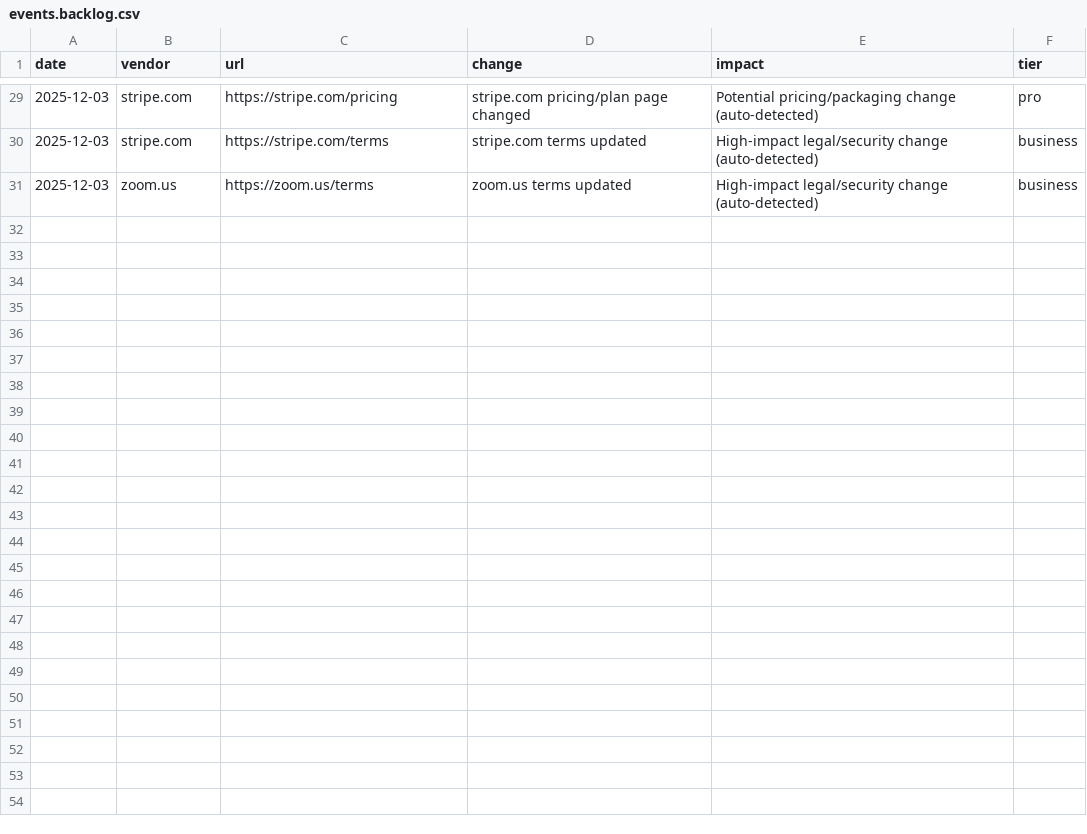
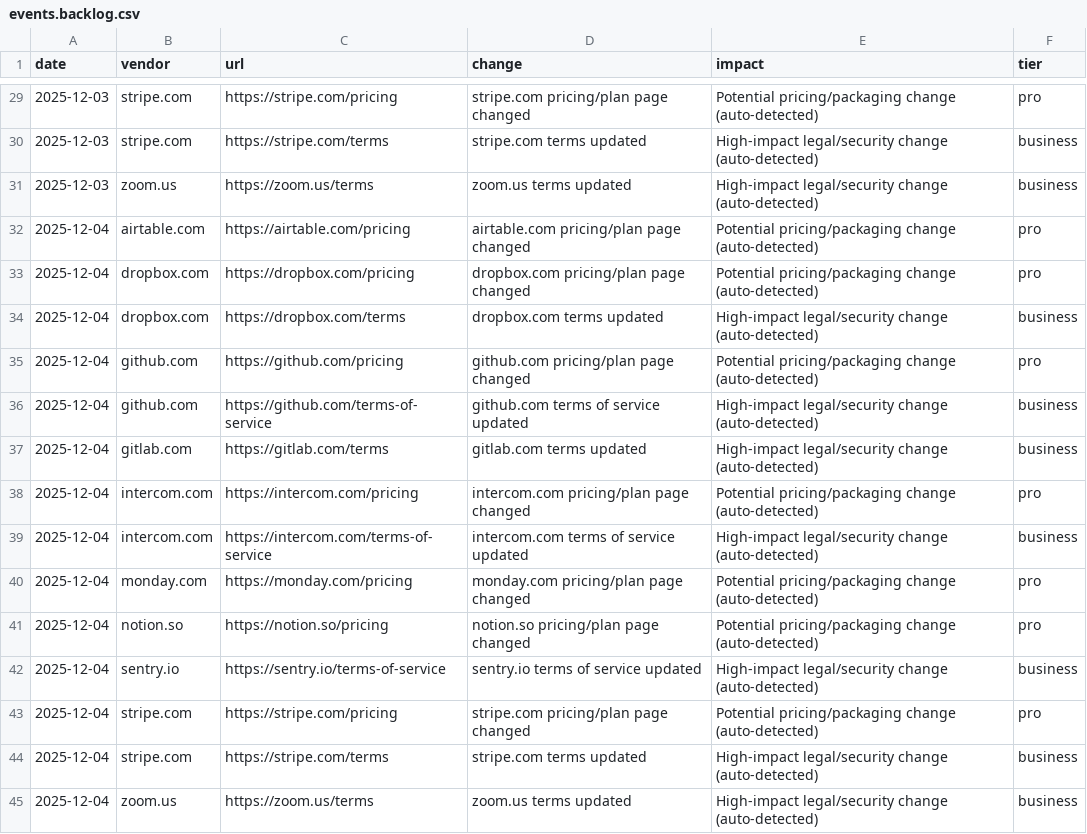
Before and after one commit to motuo666/cg-alert, a CSV file: data/events.backlog.csv, drawn as a sheet; only a part is shown, gaps mark what is left out; the diff names each change by its address in the sheet, - before the commit and + after, or states it on an @@ line.

Commit message:
chore(ci): promote high-signal evidence into events

```diff
--- a/data/events.backlog.csv
+++ b/data/events.backlog.csv
+row 32: 2025-12-04 | airtable.com | https://airtable.com/pricing | airtable.com pricing/plan page changed | Potential pricing/packaging change (auto-detected) | pro
+row 33: 2025-12-04 | dropbox.com | https://dropbox.com/pricing | dropbox.com pricing/plan page changed | Potential pricing/packaging change (auto-detected) | pro
+row 34: 2025-12-04 | dropbox.com | https://dropbox.com/terms | dropbox.com terms updated | High-impact legal/security change (auto-detected) | business
+row 35: 2025-12-04 | github.com | https://github.com/pricing | github.com pricing/plan page changed | Potential pricing/packaging change (auto-detected) | pro
+row 36: 2025-12-04 | github.com | https://github.com/terms-of-service | github.com terms of service updated | High-impact legal/security change (auto-detected) | business
+row 37: 2025-12-04 | gitlab.com | https://gitlab.com/terms | gitlab.com terms updated | High-impact legal/security change (auto-detected) | business
+row 38: 2025-12-04 | intercom.com | https://intercom.com/pricing | intercom.com pricing/plan page changed | Potential pricing/packaging change (auto-detected) | pro
+row 39: 2025-12-04 | intercom.com | https://intercom.com/terms-of-service | intercom.com terms of service updated | High-impact legal/security change (auto-detected) | business
+row 40: 2025-12-04 | monday.com | https://monday.com/pricing | monday.com pricing/plan page changed | Potential pricing/packaging change (auto-detected) | pro
+row 41: 2025-12-04 | notion.so | https://notion.so/pricing | notion.so pricing/plan page changed | Potential pricing/packaging change (auto-detected) | pro
+row 42: 2025-12-04 | sentry.io | https://sentry.io/terms-of-service | sentry.io terms of service updated | High-impact legal/security change (auto-detected) | business
+row 43: 2025-12-04 | stripe.com | https://stripe.com/pricing | stripe.com pricing/plan page changed | Potential pricing/packaging change (auto-detected) | pro
+row 44: 2025-12-04 | stripe.com | https://stripe.com/terms | stripe.com terms updated | High-impact legal/security change (auto-detected) | business
+row 45: 2025-12-04 | zoom.us | https://zoom.us/terms | zoom.us terms updated | High-impact legal/security change (auto-detected) | business
```
Also changed, not shown: data/events.raw.csv.
